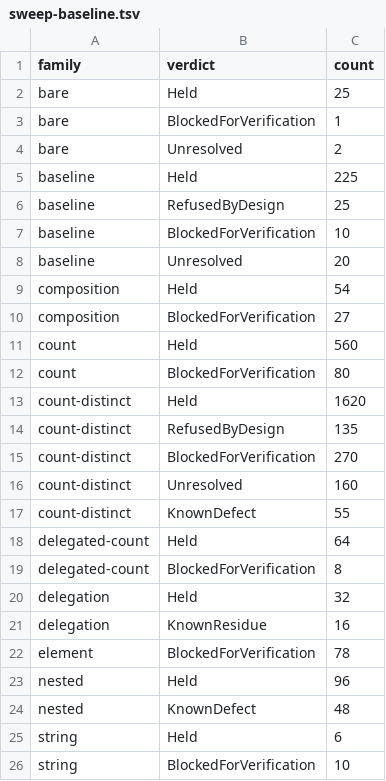
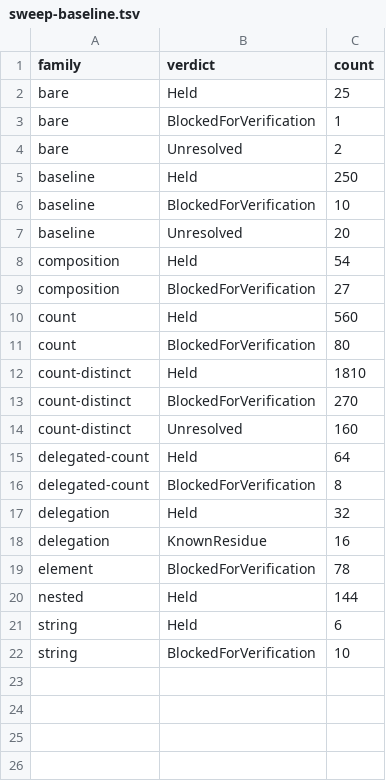
Before and after one commit to Reefact/just-dummies, a TSV file: JustDummies.GenAny.UnitTests/Sweep/sweep-baseline.tsv, drawn as a sheet.

```diff
--- a/JustDummies.GenAny.UnitTests/Sweep/sweep-baseline.tsv
+++ b/JustDummies.GenAny.UnitTests/Sweep/sweep-baseline.tsv
@@ -4,4 +4,3 @@ bare	BlockedForVerification	1
 bare	Unresolved	2
-baseline	Held	225
-baseline	RefusedByDesign	25
+baseline	Held	250
 baseline	BlockedForVerification	10
@@ -12,7 +11,5 @@ count	Held	560
 count	BlockedForVerification	80
-count-distinct	Held	1620
-count-distinct	RefusedByDesign	135
+count-distinct	Held	1810
 count-distinct	BlockedForVerification	270
 count-distinct	Unresolved	160
-count-distinct	KnownDefect	55
 delegated-count	Held	64
@@ -22,4 +19,3 @@ delegation	KnownResidue	16
 element	BlockedForVerification	78
-nested	Held	96
-nested	KnownDefect	48
+nested	Held	144
 string	Held	6
```
Also changed, not shown: 1 other file.
